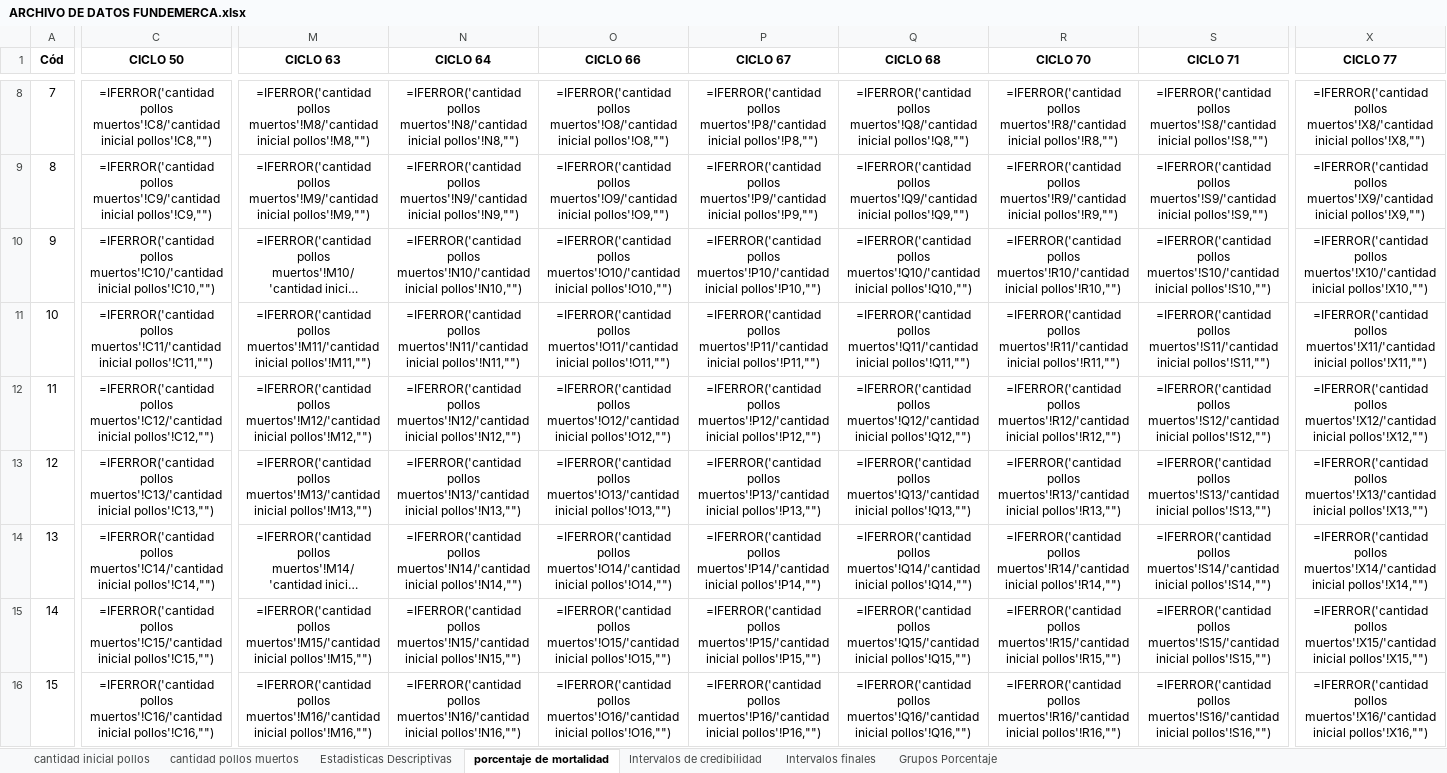
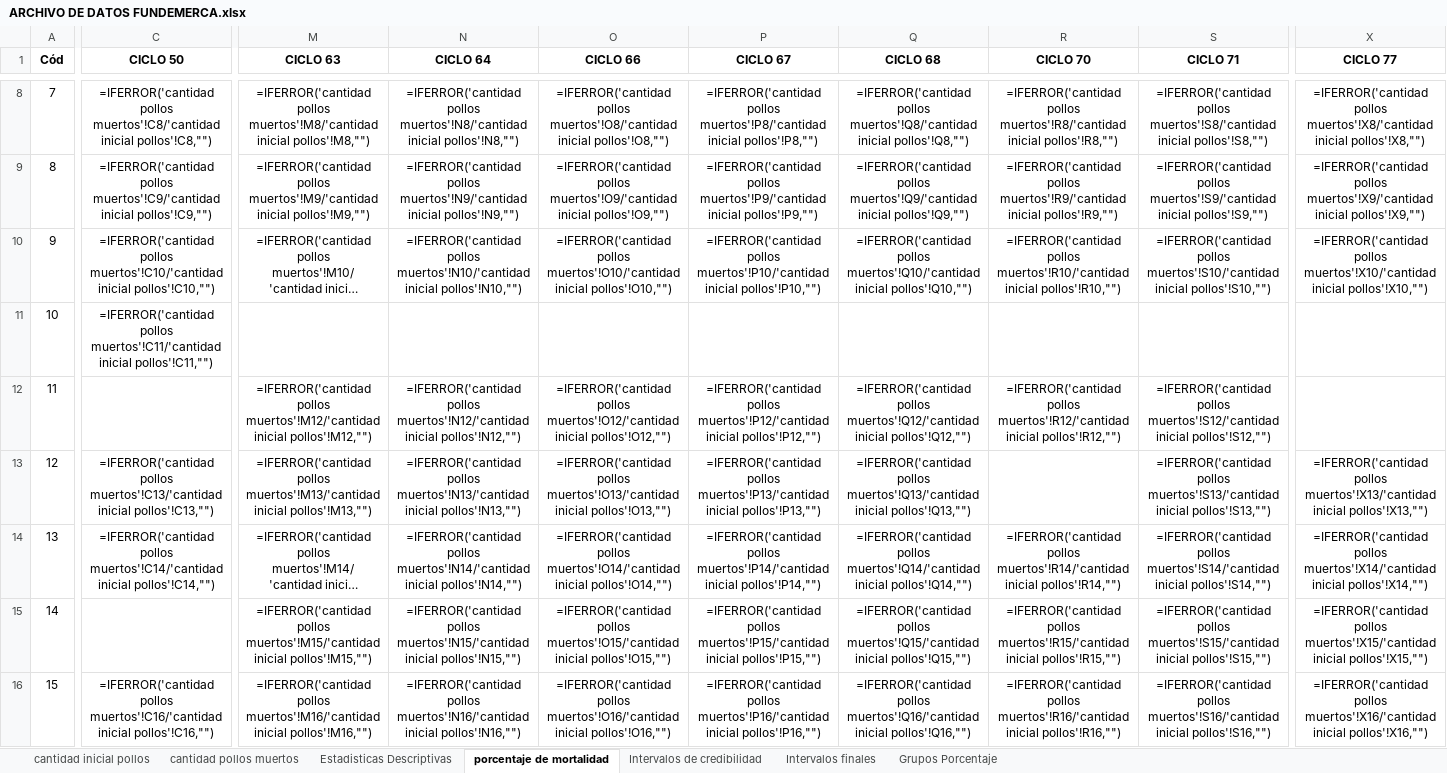
Before and after one commit to KevinChica1128/Consultoria, an Excel workbook: ARCHIVO DE DATOS FUNDEMERCA.xlsx, sheet porcentaje de mortalidad, drawn as a sheet; only a part is shown, gaps mark what is left out; long unchanged cells end in …; values as stored, in another font and other column widths than the file's, no borders; formulas are shown in place of their values; charts and pictures and conditional formats not drawn; the diff covers the shown part only; the diff names each change by its address in the sheet, - before the commit and + after, or states it on an @@ line.

```diff
--- a/ARCHIVO DE DATOS FUNDEMERCA.xlsx (sheet porcentaje de mortalidad)
+++ b/ARCHIVO DE DATOS FUNDEMERCA.xlsx (sheet porcentaje de mortalidad)
-M11 (CICLO 63): =IFERROR('cantidad pollos muertos'!M11/'cantidad inicial pollos'!M11,"")
+M11 (CICLO 63): (empty)
-N11 (CICLO 64): =IFERROR('cantidad pollos muertos'!N11/'cantidad inicial pollos'!N11,"")
+N11 (CICLO 64): (empty)
-O11 (CICLO 66): =IFERROR('cantidad pollos muertos'!O11/'cantidad inicial pollos'!O11,"")
+O11 (CICLO 66): (empty)
-P11 (CICLO 67): =IFERROR('cantidad pollos muertos'!P11/'cantidad inicial pollos'!P11,"")
+P11 (CICLO 67): (empty)
-Q11 (CICLO 68): =IFERROR('cantidad pollos muertos'!Q11/'cantidad inicial pollos'!Q11,"")
+Q11 (CICLO 68): (empty)
-R11 (CICLO 70): =IFERROR('cantidad pollos muertos'!R11/'cantidad inicial pollos'!R11,"")
+R11 (CICLO 70): (empty)
-S11 (CICLO 71): =IFERROR('cantidad pollos muertos'!S11/'cantidad inicial pollos'!S11,"")
+S11 (CICLO 71): (empty)
-X11 (CICLO 77): =IFERROR('cantidad pollos muertos'!X11/'cantidad inicial pollos'!X11,"")
+X11 (CICLO 77): (empty)
-C12 (CICLO 50): =IFERROR('cantidad pollos muertos'!C12/'cantidad inicial pollos'!C12,"")
+C12 (CICLO 50): (empty)
-X12 (CICLO 77): =IFERROR('cantidad pollos muertos'!X12/'cantidad inicial pollos'!X12,"")
+X12 (CICLO 77): (empty)
-R13 (CICLO 70): =IFERROR('cantidad pollos muertos'!R13/'cantidad inicial pollos'!R13,"")
+R13 (CICLO 70): (empty)
-C15 (CICLO 50): =IFERROR('cantidad pollos muertos'!C15/'cantidad inicial pollos'!C15,"")
+C15 (CICLO 50): (empty)
```
Also changed, not shown: 31 edited cells elsewhere in this sheet, charts or pictures.
